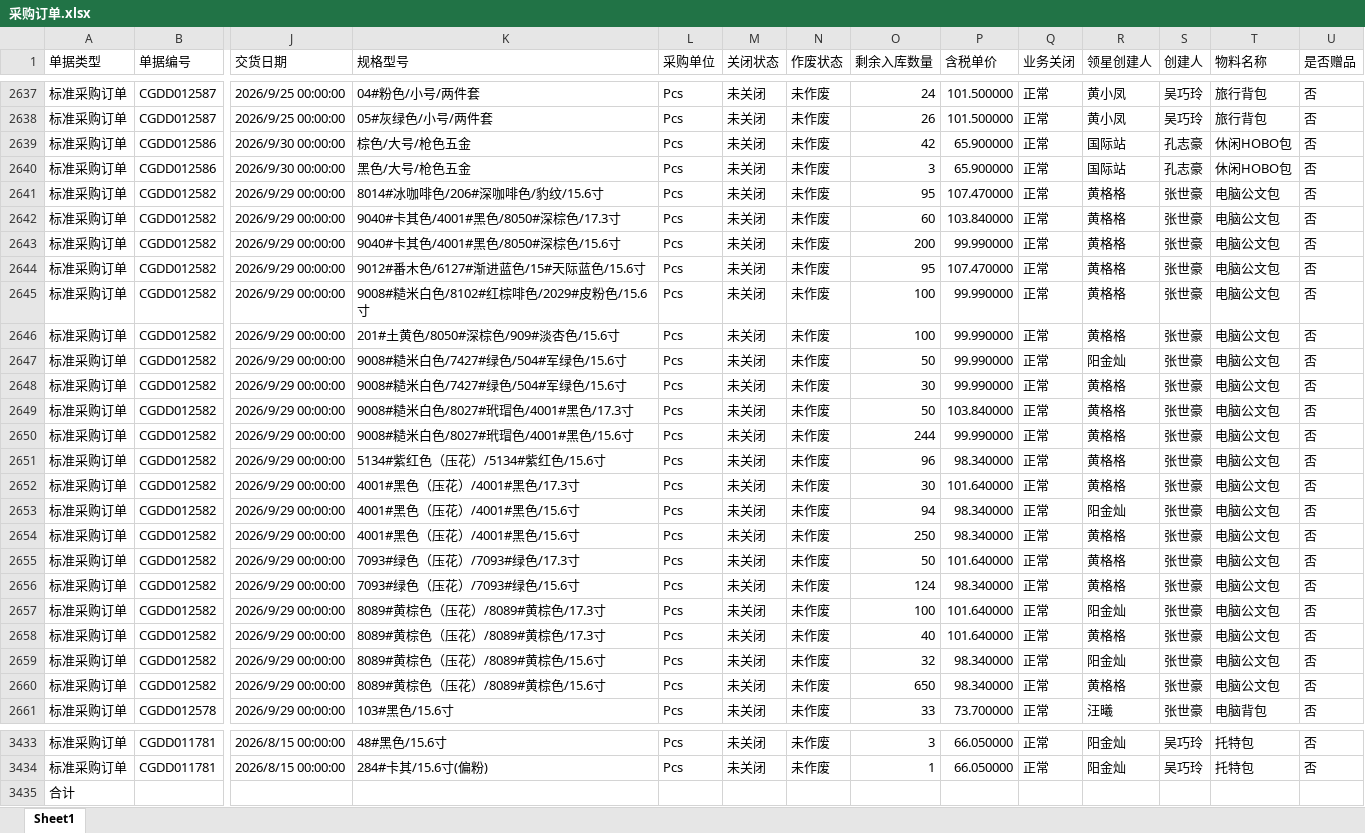
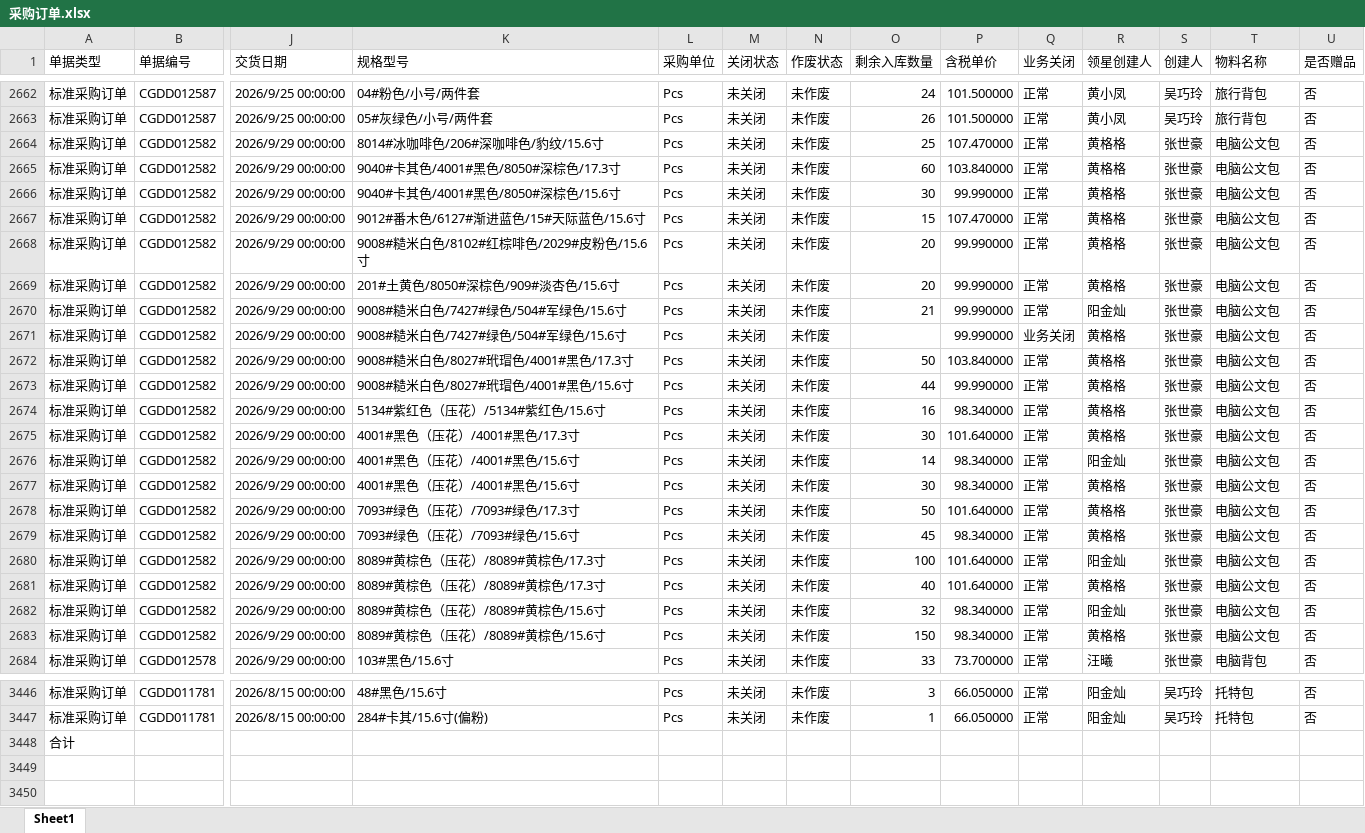
Before and after one commit to yikeqingsongguo/HY.supply-chain-management, an Excel workbook: src/采购订单.xlsx, sheet Sheet1, drawn as a sheet; only a part is shown, gaps mark what is left out; values as stored, in another font and other column widths than the file's, no borders; removed rows and columns are numbered as before the commit, all else as after; rows hold the shown columns only; the diff covers the shown part only; the diff names each change by its address in the sheet, - before the commit and + after, or states it on an @@ line.

```diff
--- a/src/采购订单.xlsx (sheet Sheet1)
+++ b/src/采购订单.xlsx (sheet Sheet1)
-row 2639: 标准采购订单 | CGDD012586 | 2026/9/30 00:00:00 | 棕色/大号/枪色五金 | Pcs | 未关闭 | 未作废 | 42 | 65.900000 | 正常 | 国际站 | 孔志豪 | 休闲HOBO包 | 否
-row 2640: 标准采购订单 | CGDD012586 | 2026/9/30 00:00:00 | 黑色/大号/枪色五金 | Pcs | 未关闭 | 未作废 | 3 | 65.900000 | 正常 | 国际站 | 孔志豪 | 休闲HOBO包 | 否
-O2664 (剩余入库数量): 95
+O2664 (剩余入库数量): 25
-O2666 (剩余入库数量): 200
+O2666 (剩余入库数量): 30
-O2667 (剩余入库数量): 95
+O2667 (剩余入库数量): 15
-O2668:O2669 (剩余入库数量): 100
+O2668:O2669 (剩余入库数量): 20
-O2670 (剩余入库数量): 50
+O2670 (剩余入库数量): 21
-O2671 (剩余入库数量): 30
+O2671 (剩余入库数量): (empty)
-Q2671 (业务关闭): 正常
+Q2671 (业务关闭): 业务关闭
-O2673 (剩余入库数量): 244
+O2673 (剩余入库数量): 44
-O2674 (剩余入库数量): 96
+O2674 (剩余入库数量): 16
-O2676 (剩余入库数量): 94
+O2676 (剩余入库数量): 14
-O2677 (剩余入库数量): 250
+O2677 (剩余入库数量): 30
-O2679 (剩余入库数量): 124
+O2679 (剩余入库数量): 45
-O2683 (剩余入库数量): 650
+O2683 (剩余入库数量): 150
-row 3435: 合计
+row 3448: 合计
```
Also changed, not shown: 38 added rows, 23 removed rows and 284 edited cells elsewhere in this sheet.
